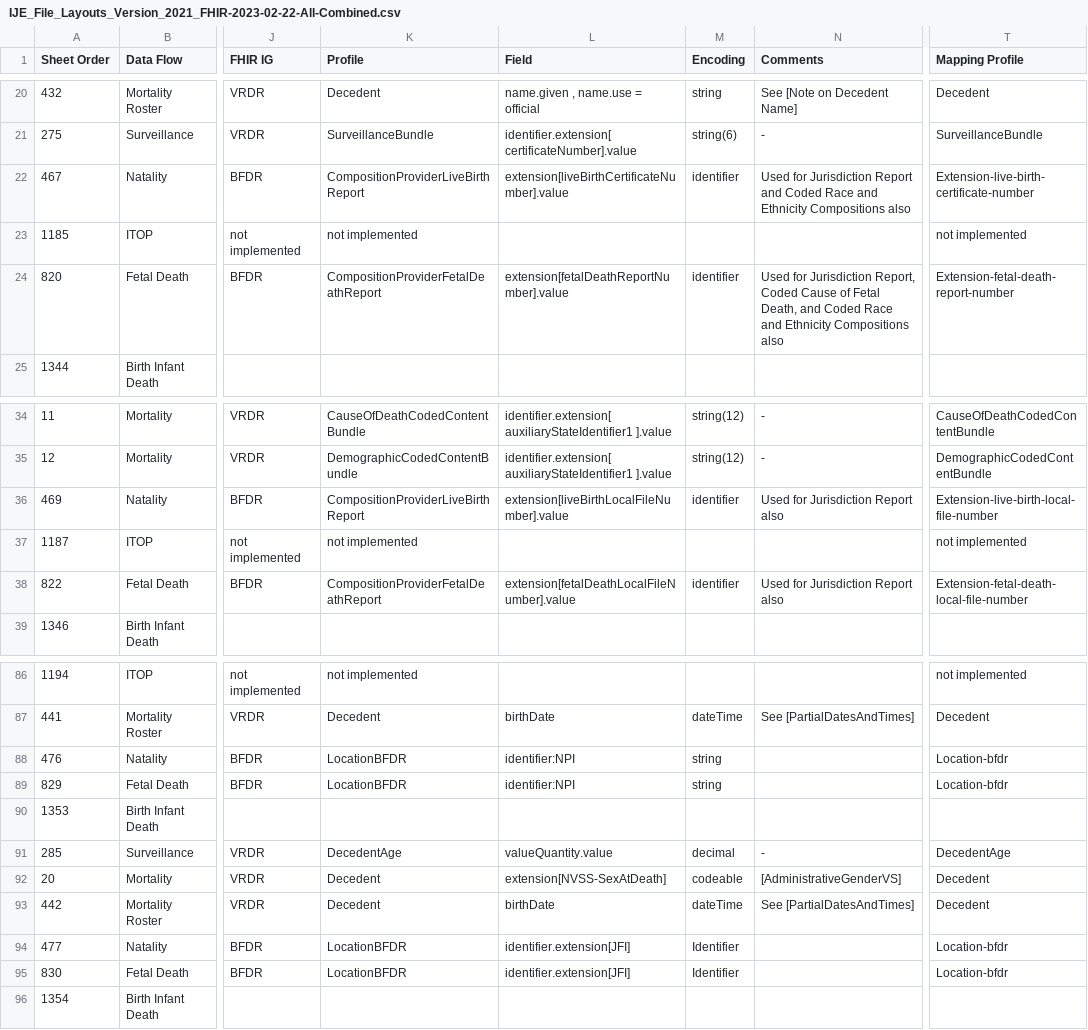
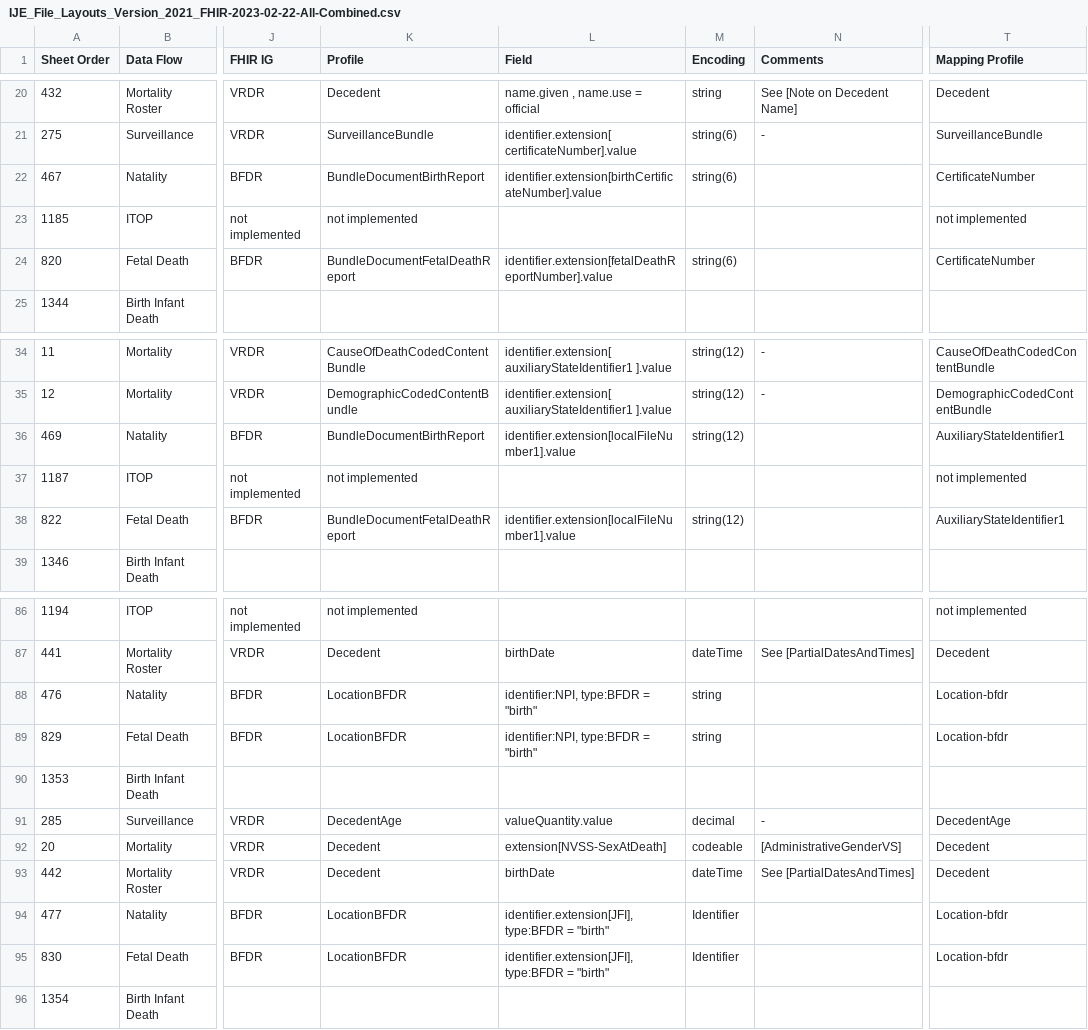
Before and after one commit to HL7/fhir-bfdr, a CSV file: input/mapping/IJE_File_Layouts_Version_2021_FHIR-2023-02-22-All-Combined.csv, drawn as a sheet; only a part is shown, gaps mark what is left out; the diff names each change by its address in the sheet, - before the commit and + after, or states it on an @@ line.

Commit message:
datadict updates for location and identifiers

```diff
--- a/input/mapping/IJE_File_Layouts_Version_2021_FHIR-2023-02-22-All-Combined.csv
+++ b/input/mapping/IJE_File_Layouts_Version_2021_FHIR-2023-02-22-All-Combined.csv
-K22 (Profile): CompositionProviderLiveBirthReport
+K22 (Profile): BundleDocumentBirthReport
-L22 (Field): extension[liveBirthCertificateNumber].value
+L22 (Field): identifier.extension[birthCertificateNumber].value
-M22 (Encoding): identifier
+M22 (Encoding): string(6)
-N22 (Comments): Used for Jurisdiction Report and Coded Race and Ethnicity Compositions also
+N22 (Comments): (empty)
-T22 (Mapping Profile): Extension-live-birth-certificate-number
+T22 (Mapping Profile): CertificateNumber
-K24 (Profile): CompositionProviderFetalDeathReport
+K24 (Profile): BundleDocumentFetalDeathReport
-L24 (Field): extension[fetalDeathReportNumber].value
+L24 (Field): identifier.extension[fetalDeathReportNumber].value
-M24 (Encoding): identifier
+M24 (Encoding): string(6)
-N24 (Comments): Used for Jurisdiction Report, Coded Cause of Fetal Death, and Coded Race and Ethnicity Compositions also
+N24 (Comments): (empty)
-T24 (Mapping Profile): Extension-fetal-death-report-number
+T24 (Mapping Profile): CertificateNumber
-K36 (Profile): CompositionProviderLiveBirthReport
+K36 (Profile): BundleDocumentBirthReport
-L36 (Field): extension[liveBirthLocalFileNumber].value
+L36 (Field): identifier.extension[localFileNumber1].value
-M36 (Encoding): identifier
+M36 (Encoding): string(12)
-N36 (Comments): Used for Jurisdiction Report also
+N36 (Comments): (empty)
-T36 (Mapping Profile): Extension-live-birth-local-file-number
+T36 (Mapping Profile): AuxiliaryStateIdentifier1
-K38 (Profile): CompositionProviderFetalDeathReport
+K38 (Profile): BundleDocumentFetalDeathReport
-L38 (Field): extension[fetalDeathLocalFileNumber].value
+L38 (Field): identifier.extension[localFileNumber1].value
-M38 (Encoding): identifier
+M38 (Encoding): string(12)
-N38 (Comments): Used for Jurisdiction Report also
+N38 (Comments): (empty)
-T38 (Mapping Profile): Extension-fetal-death-local-file-number
+T38 (Mapping Profile): AuxiliaryStateIdentifier1
-L88:L89 (Field): identifier:NPI
+L88:L89 (Field): identifier:NPI, type:BFDR = "birth"
-L94:L95 (Field): identifier.extension[JFI]
+L94:L95 (Field): identifier.extension[JFI], type:BFDR = "birth"
```
Also changed, not shown: input/mapping/BFDR_Forms_Mapping.csv, input/mapping/BFDR_Profile_Intros.csv, 9 other files.
